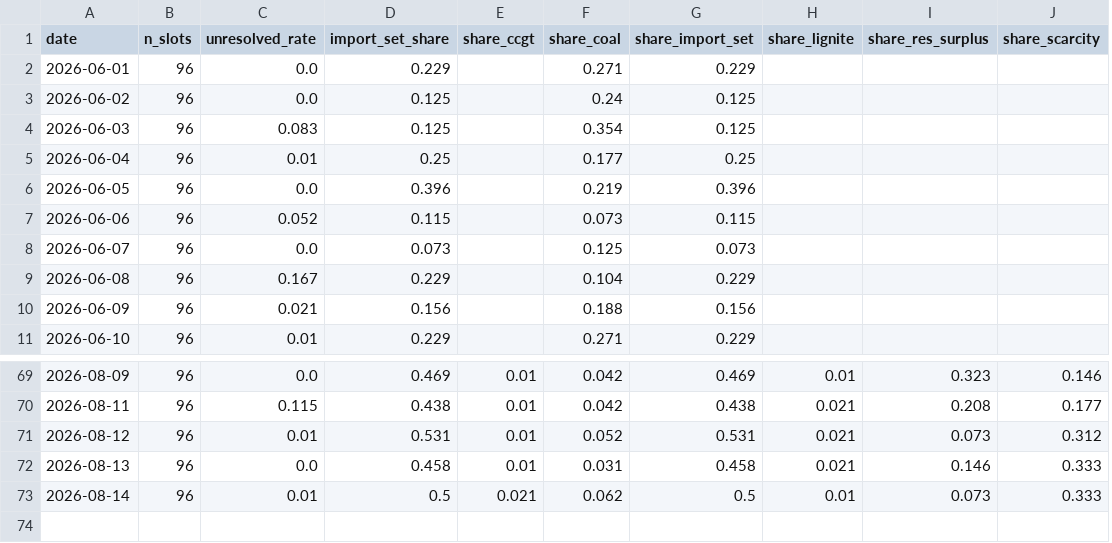
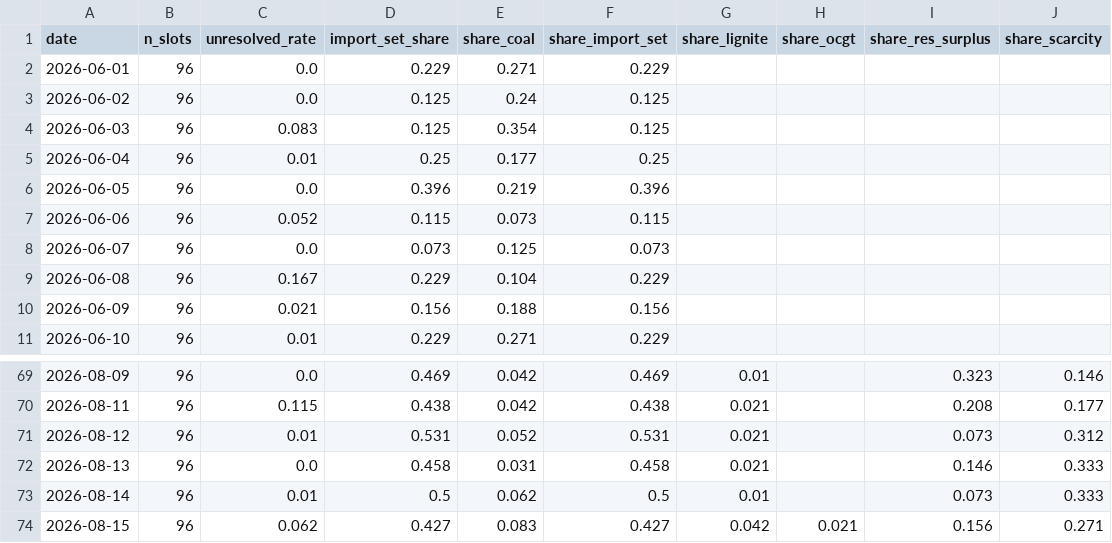
Before and after one commit to satoa0316/eu-power-data, a CSV file: data/mart/daily_shares_DE_LU.csv, drawn as a sheet; only a part is shown, gaps mark what is left out; removed rows and columns are numbered as before the commit, all else as after; the diff names each change by its address in the sheet, - before the commit and + after, or states it on an @@ line.

```diff
--- a/data/mart/daily_shares_DE_LU.csv
+++ b/data/mart/daily_shares_DE_LU.csv
-column E (share_ccgt), rows 69-73: 0.01 | 0.01 | 0.01 | 0.01 | 0.021
+column H (share_ocgt), empty
+row 74: 2026-08-15 | 96 | 0.062 | 0.427 | 0.083 | 0.427 | 0.042 | 0.021 | 0.156 | 0.271
```
Also changed, not shown: data/mart/daily_shares_GB.csv, data/mart/labels_GB.csv, 4 other files.
